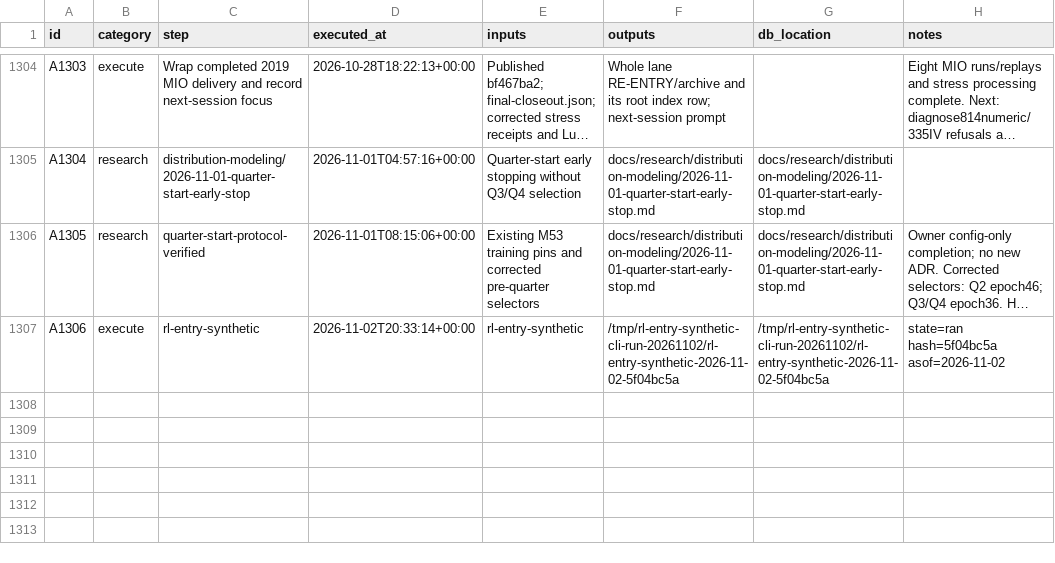
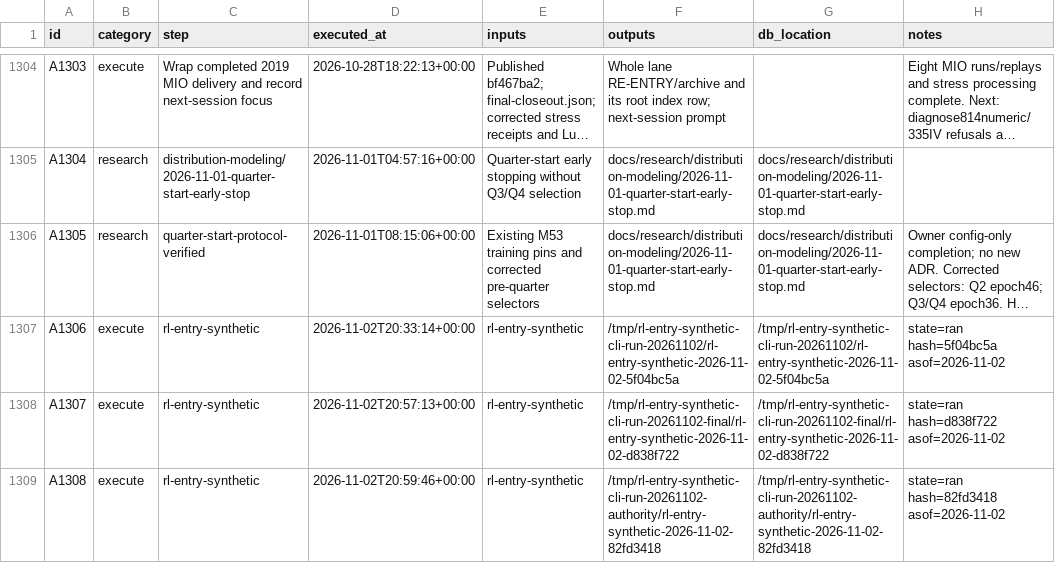
Before and after one commit to gdrusse/dskit, a CSV file: children/index_options/docs/decisioning/actions.csv, drawn as a sheet; only a part is shown, gaps mark what is left out; long unchanged cells end in …; the diff names each change by its address in the sheet, - before the commit and + after, or states it on an @@ line.

```diff
--- a/children/index_options/docs/decisioning/actions.csv
+++ b/children/index_options/docs/decisioning/actions.csv
+row 1308: A1307 | execute | rl-entry-synthetic | 2026-11-02T20:57:13+00:00 | rl-entry-synthetic | /tmp/rl-entry-synthetic-cli-run-20261102-final/rl-entry-synthetic-2026-11-02-d838f722 | /tmp/rl-entry-synthetic-cli-run-20261102-final/rl-entry-synthetic-2026-11-02-d838f722 | state=ran hash=d838f722 asof=2026-11-02
+row 1309: A1308 | execute | rl-entry-synthetic | 2026-11-02T20:59:46+00:00 | rl-entry-synthetic | /tmp/rl-entry-synthetic-cli-run-20261102-authority/rl-entry-synthetic-2026-11-02-82fd3418 | /tmp/rl-entry-synthetic-cli-run-20261102-authority/rl-entry-synthetic-2026-11-02-82fd3418 | state=ran hash=82fd3418 asof=2026-11-02
```
Also changed, not shown: 8 other files.
